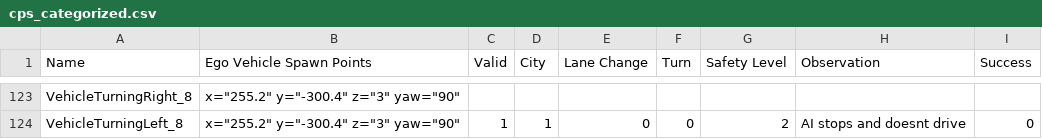
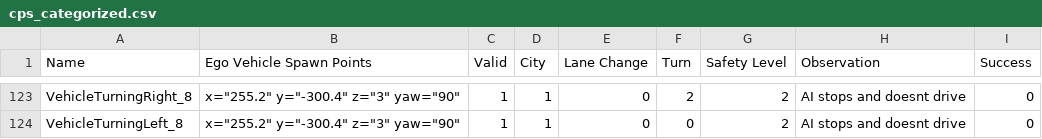
Before and after one commit to janousy/CPS-DevOps, a CSV file: cps_categorized.csv, drawn as a sheet; only a part is shown, gaps mark what is left out; the diff covers the shown part only; the diff names each change by its address in the sheet, - before the commit and + after, or states it on an @@ line.

```diff
--- a/cps_categorized.csv
+++ b/cps_categorized.csv
-C123 (Valid): (empty)
+C123 (Valid): 1
-D123 (City): (empty)
+D123 (City): 1
-E123 (Lane Change): (empty)
+E123 (Lane Change): 0
-F123 (Turn): (empty)
+F123 (Turn): 2
-G123 (Safety Level): (empty)
+G123 (Safety Level): 2
-H123 (Observation): (empty)
+H123 (Observation): AI stops and doesnt drive
-I123 (Success): (empty)
+I123 (Success): 0
```
Also changed, not shown: 29 edited cells elsewhere in this file.
